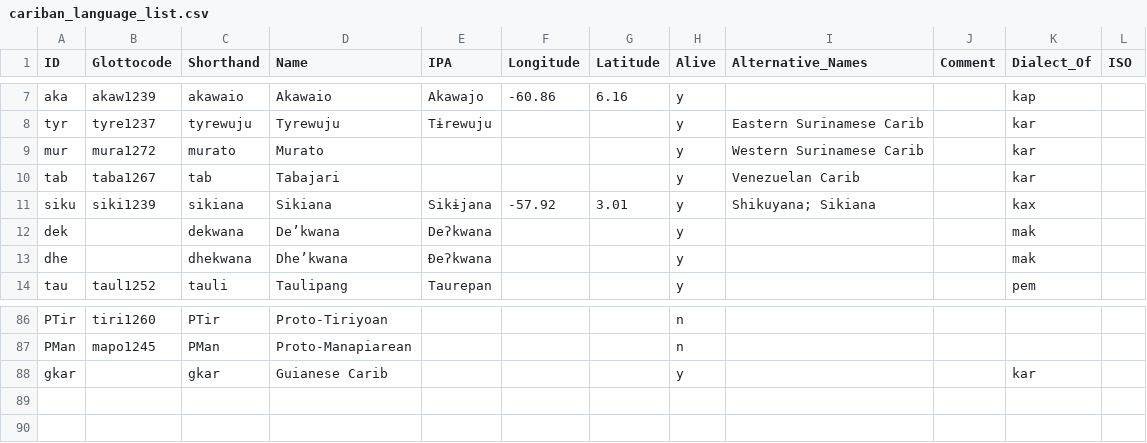
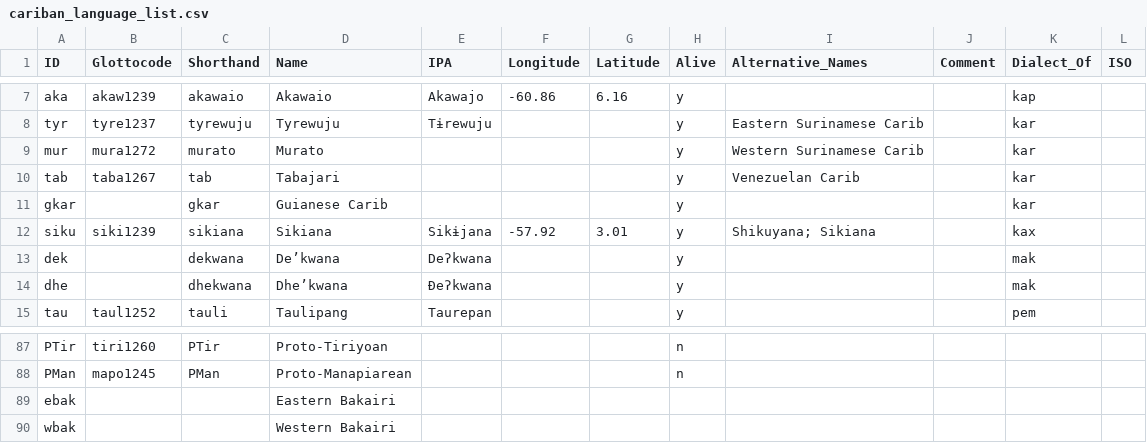
Before and after one commit to caribank/meta, a CSV file: raw/cariban_language_list.csv, drawn as a sheet; only a part is shown, gaps mark what is left out.

Commit message:
bakairi lects

```diff
--- a/raw/cariban_language_list.csv
+++ b/raw/cariban_language_list.csv
@@ -10,2 +10,3 @@ mur,mura1272,murato,Murato,,,,y,Western Surinamese Carib,,kar,
 tab,taba1267,tab,Tabajari,,,,y,Venezuelan Carib,,kar,
+gkar,,gkar,Guianese Carib,,,,y,,,kar,
 siku,siki1239,sikiana,Sikiana,Sikɨjana,-57.92,3.01,y,Shikuyana; Sikiana,,kax,
@@ -87,2 +88,3 @@ PTir,tiri1260,PTir,Proto-Tiriyoan,,,,n,,,,
 PMan,mapo1245,PMan,Proto-Manapiarean,,,,n,,,,
-gkar,,gkar,Guianese Carib,,,,y,,,kar,
+ebak,,,Eastern Bakairi,,,,,,,,
+wbak,,,Western Bakairi,,,,,,,,
```
